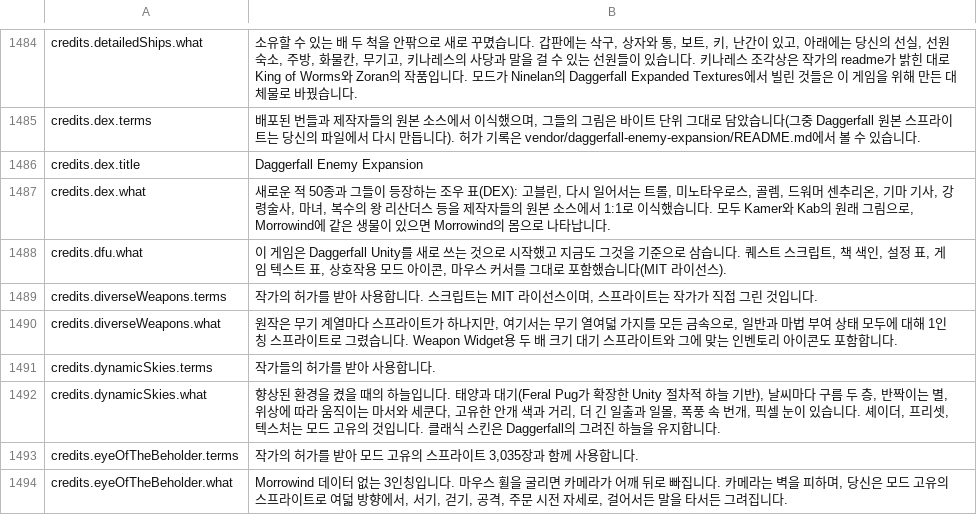
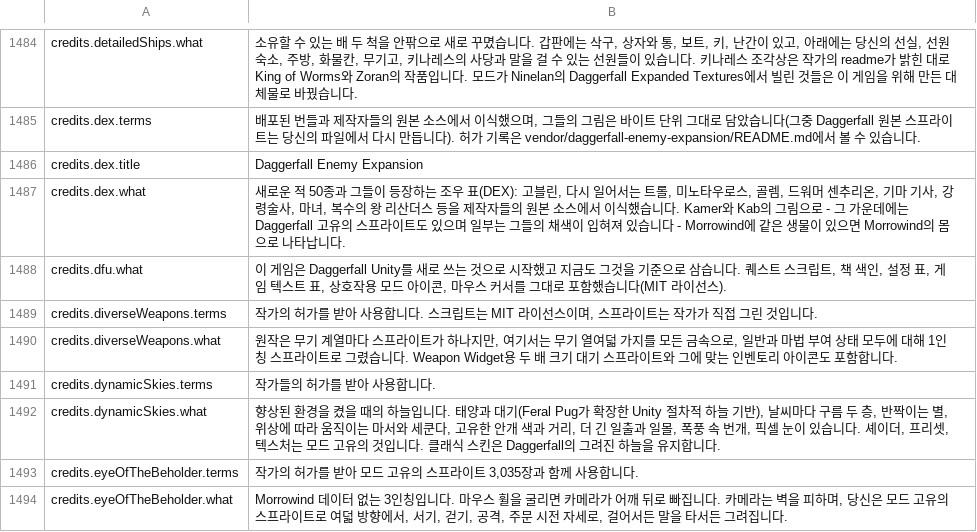
Before and after one commit to Betawolf1213/daggerfall-js-source-voice, a CSV file: locales/ko/Port_Strings.csv, drawn as a sheet; only a part is shown, gaps mark what is left out.

```diff
--- a/locales/ko/Port_Strings.csv
+++ b/locales/ko/Port_Strings.csv
@@ -1486,3 +1486,3 @@ credits.dex.terms,"배포된 번들과 제작자들의 원본 소스에서 이
 credits.dex.title,"Daggerfall Enemy Expansion"
-credits.dex.what,"새로운 적 50종과 그들이 등장하는 조우 표(DEX): 고블린, 다시 일어서는 트롤, 미노타우로스, 골렘, 드워머 센추리온, 기마 기사, 강령술사, 마녀, 복수의 왕 리산더스 등을 제작자들의 원본 소스에서 1:1로 이식했습니다. 모두 Kamer와 Kab의 원래 그림으로, Morrowind에 같은 생물이 있으면 Morrowind의 몸으로 나타납니다."
+credits.dex.what,"새로운 적 50종과 그들이 등장하는 조우 표(DEX): 고블린, 다시 일어서는 트롤, 미노타우로스, 골렘, 드워머 센추리온, 기마 기사, 강령술사, 마녀, 복수의 왕 리산더스 등을 제작자들의 원본 소스에서 이식했습니다. Kamer와 Kab의 그림으로 - 그 가운데에는 Daggerfall 고유의 스프라이트도 있으며 일부는 그들의 채색이 입혀져 있습니다 - Morrowind에 같은 생물이 있으면 Morrowind의 몸으로 나타납니다."
 credits.dfu.what,"이 게임은 Daggerfall Unity를 새로 쓰는 것으로 시작했고 지금도 그것을 기준으로 삼습니다. 퀘스트 스크립트, 책 색인, 설정 표, 게임 텍스트 표, 상호작용 모드 아이콘, 마우스 커서를 그대로 포함했습니다(MIT 라이선스)."
```
Also changed, not shown: locales/bg/Port_Strings.csv, locales/es/Port_Strings.csv, 36 other files.
